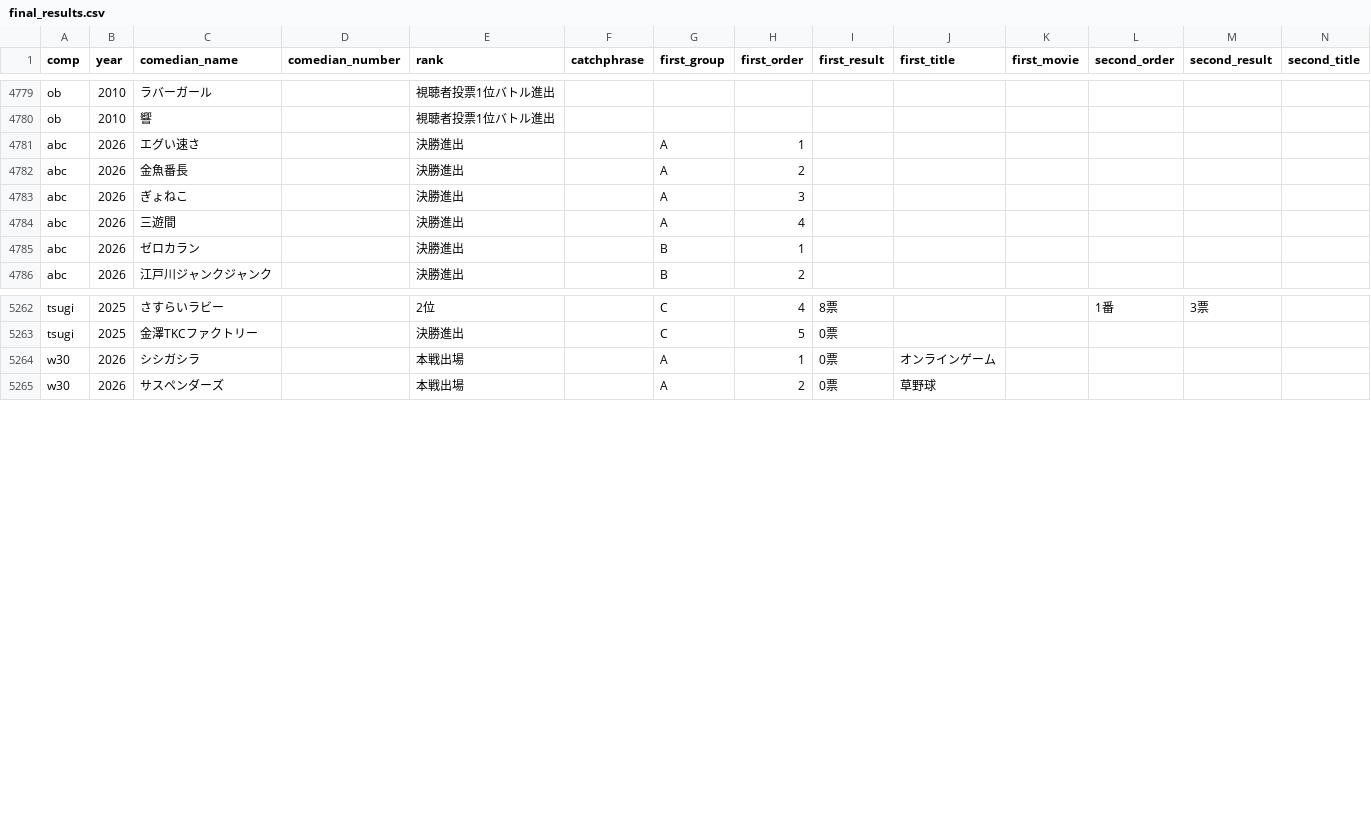
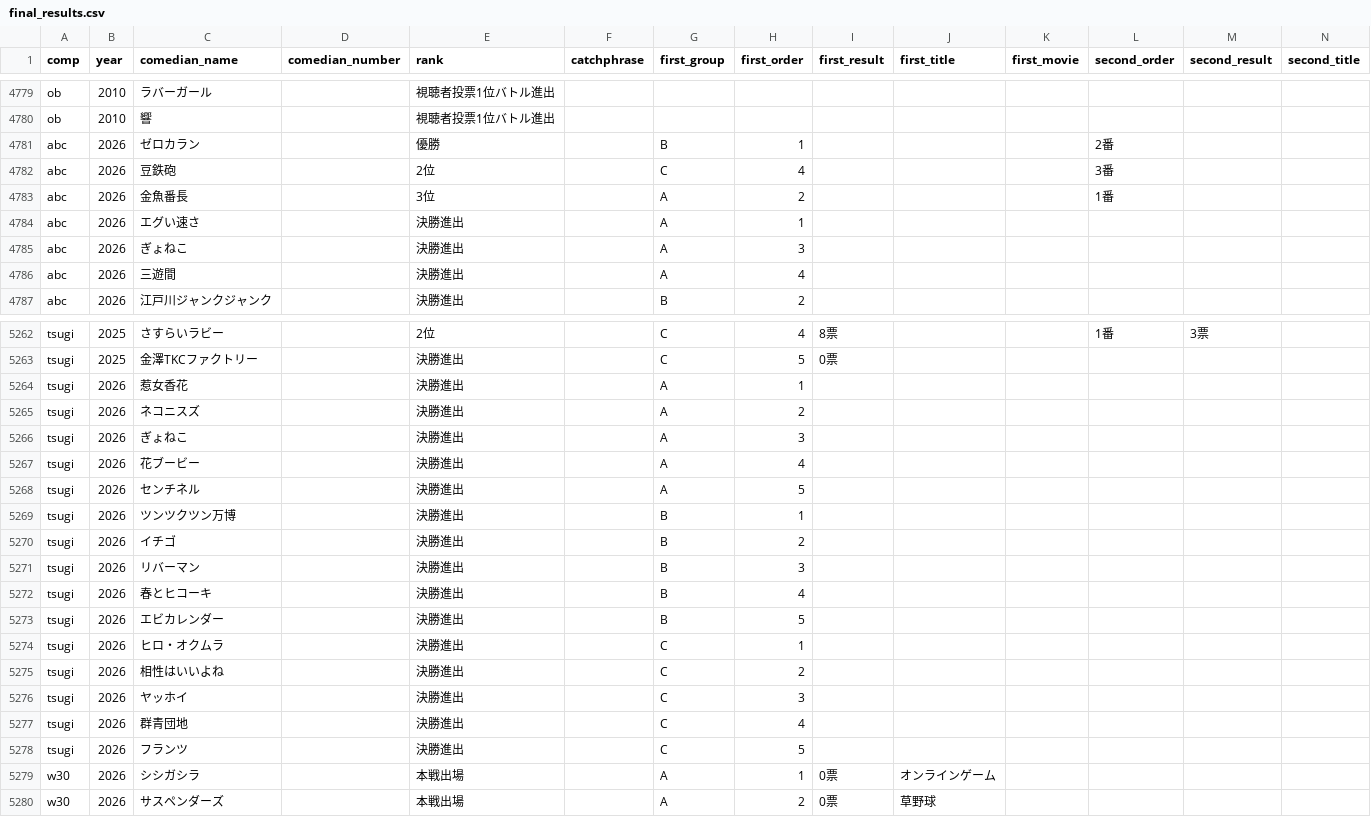
Before and after one commit to gmmtea/owarai-data, a CSV file: seed_csv/final_results.csv, drawn as a sheet; only a part is shown, gaps mark what is left out; removed rows and columns are numbered as before the commit, all else as after; rows hold the shown columns only; the diff covers the shown part only; the diff names each change by its address in the sheet, - before the commit and + after, or states it on an @@ line.

```diff
--- a/seed_csv/final_results.csv
+++ b/seed_csv/final_results.csv
+row 4781: abc | 2026 | ゼロカラン |  | 優勝 |  | B | 1 |  |  |  | 2番
+row 4782: abc | 2026 | 豆鉄砲 |  | 2位 |  | C | 4 |  |  |  | 3番
+row 4783: abc | 2026 | 金魚番長 |  | 3位 |  | A | 2 |  |  |  | 1番
-row 4782: abc | 2026 | 金魚番長 |  | 決勝進出 |  | A | 2
-row 4785: abc | 2026 | ゼロカラン |  | 決勝進出 |  | B | 1
+row 5264: tsugi | 2026 | 惹女香花 |  | 決勝進出 |  | A | 1
+row 5265: tsugi | 2026 | ネコニスズ |  | 決勝進出 |  | A | 2
+row 5266: tsugi | 2026 | ぎょねこ |  | 決勝進出 |  | A | 3
+row 5267: tsugi | 2026 | 花ブービー |  | 決勝進出 |  | A | 4
+row 5268: tsugi | 2026 | センチネル |  | 決勝進出 |  | A | 5
+row 5269: tsugi | 2026 | ツンツクツン万博 |  | 決勝進出 |  | B | 1
+row 5270: tsugi | 2026 | イチゴ |  | 決勝進出 |  | B | 2
+row 5271: tsugi | 2026 | リバーマン |  | 決勝進出 |  | B | 3
+row 5272: tsugi | 2026 | 春とヒコーキ |  | 決勝進出 |  | B | 4
+row 5273: tsugi | 2026 | エビカレンダー |  | 決勝進出 |  | B | 5
+row 5274: tsugi | 2026 | ヒロ・オクムラ |  | 決勝進出 |  | C | 1
+row 5275: tsugi | 2026 | 相性はいいよね |  | 決勝進出 |  | C | 2
+row 5276: tsugi | 2026 | ヤッホイ |  | 決勝進出 |  | C | 3
+row 5277: tsugi | 2026 | 群青団地 |  | 決勝進出 |  | C | 4
+row 5278: tsugi | 2026 | フランツ |  | 決勝進出 |  | C | 5
```
Also changed, not shown: 1 added row, 2 removed rows and 18 edited cells elsewhere in this file, seed_csv/comedians.csv, seed_csv/editions.csv, 3 other files.
